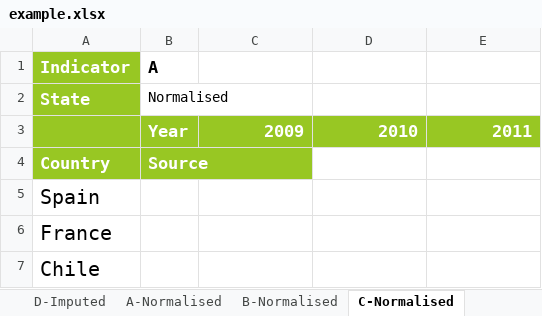
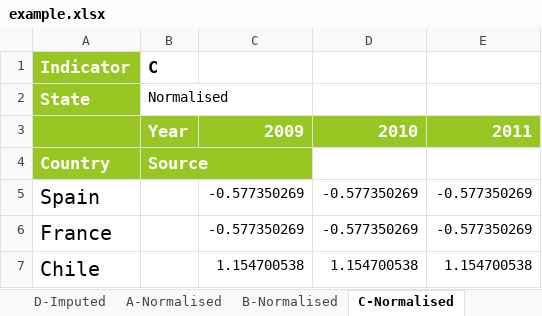
Before and after one commit to weso/computex, an Excel workbook: ontology/examples/example.xlsx, sheet C-Normalised, drawn as a sheet; values as stored, in another font and other column widths than the file's, no borders; the diff names each change by its address in the sheet, - before the commit and + after, or states it on an @@ line.

```diff
--- a/ontology/examples/example.xlsx (sheet C-Normalised)
+++ b/ontology/examples/example.xlsx (sheet C-Normalised)
-B1: A
+B1: C
-C5:C6: (empty)
+C5:C6: -0.577350269
-D5:D6: (empty)
+D5:D6: -0.577350269
-E5:E6: (empty)
+E5:E6: -0.577350269
-C7: (empty)
+C7: 1.154700538
-D7: (empty)
+D7: 1.154700538
-E7: (empty)
+E7: 1.154700538
```
Also changed, not shown: sheet B-Normalised, sheet D-Normalised, sheet A-Normalised, sheet Metadata, sheet Q2, sheet A-Imputed, other sheet tabs, 3 other files.
